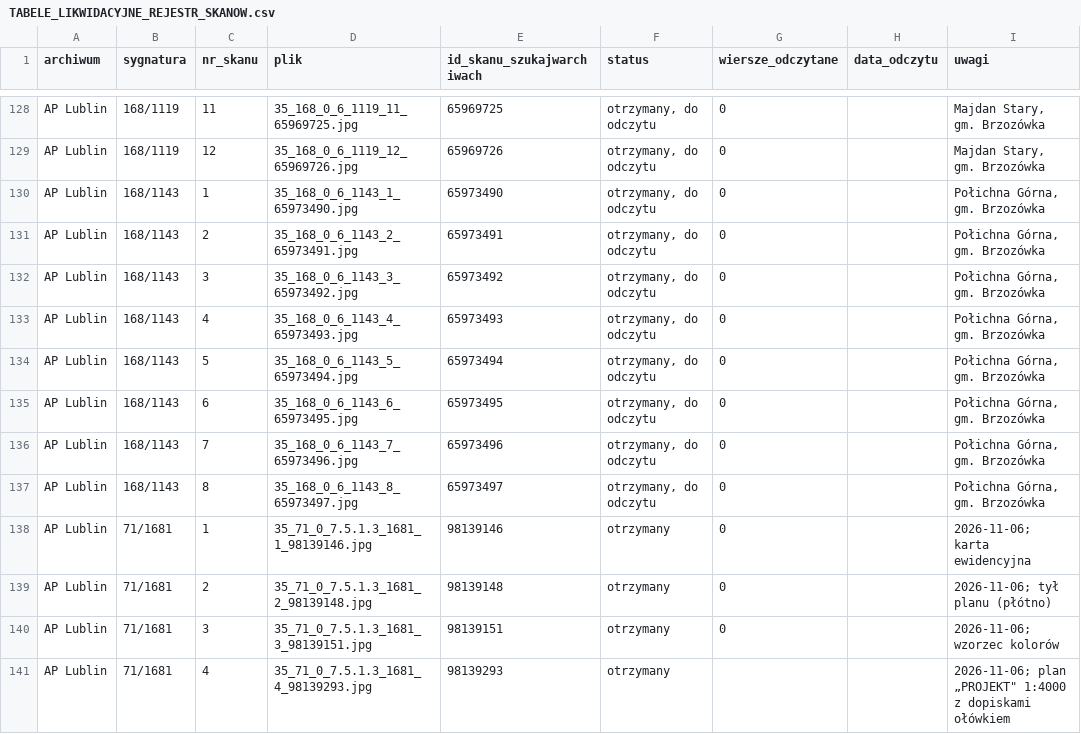
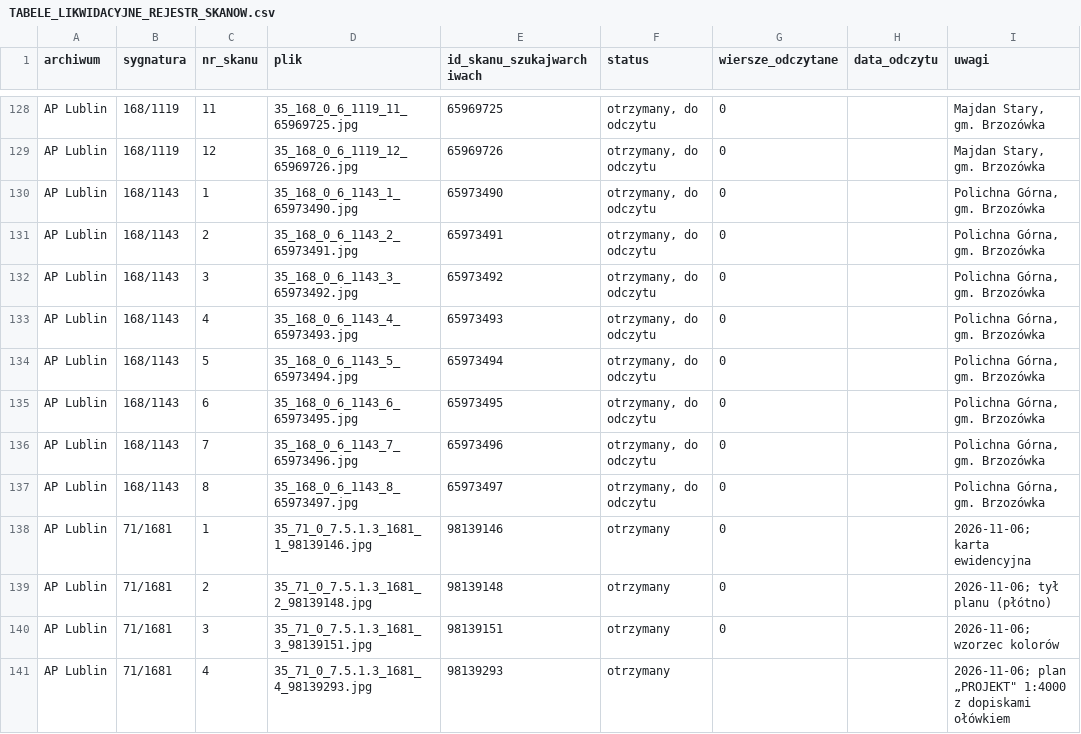
Before and after one commit to toxiconus/genealog-indexer-v7.1, a CSV file: public/konsolidacja/haiku/TABELE_LIKWIDACYJNE_REJESTR_SKANOW.csv, drawn as a sheet; only a part is shown, gaps mark what is left out.

```diff
--- a/public/konsolidacja/haiku/TABELE_LIKWIDACYJNE_REJESTR_SKANOW.csv
+++ b/public/konsolidacja/haiku/TABELE_LIKWIDACYJNE_REJESTR_SKANOW.csv
@@ -129,10 +129,10 @@ AP Lublin;168/1119;11;35_168_0_6_1119_11_65969725.jpg;65969725;otrzymany, do odc
 AP Lublin;168/1119;12;35_168_0_6_1119_12_65969726.jpg;65969726;otrzymany, do odczytu;0;;Majdan Stary, gm. Brzozówka
-AP Lublin;168/1143;1;35_168_0_6_1143_1_65973490.jpg;65973490;otrzymany, do odczytu;0;;Połichna Górna, gm. Brzozówka
-AP Lublin;168/1143;2;35_168_0_6_1143_2_65973491.jpg;65973491;otrzymany, do odczytu;0;;Połichna Górna, gm. Brzozówka
-AP Lublin;168/1143;3;35_168_0_6_1143_3_65973492.jpg;65973492;otrzymany, do odczytu;0;;Połichna Górna, gm. Brzozówka
-AP Lublin;168/1143;4;35_168_0_6_1143_4_65973493.jpg;65973493;otrzymany, do odczytu;0;;Połichna Górna, gm. Brzozówka
-AP Lublin;168/1143;5;35_168_0_6_1143_5_65973494.jpg;65973494;otrzymany, do odczytu;0;;Połichna Górna, gm. Brzozówka
-AP Lublin;168/1143;6;35_168_0_6_1143_6_65973495.jpg;65973495;otrzymany, do odczytu;0;;Połichna Górna, gm. Brzozówka
-AP Lublin;168/1143;7;35_168_0_6_1143_7_65973496.jpg;65973496;otrzymany, do odczytu;0;;Połichna Górna, gm. Brzozówka
-AP Lublin;168/1143;8;35_168_0_6_1143_8_65973497.jpg;65973497;otrzymany, do odczytu;0;;Połichna Górna, gm. Brzozówka
+AP Lublin;168/1143;1;35_168_0_6_1143_1_65973490.jpg;65973490;otrzymany, do odczytu;0;;Polichna Górna, gm. Brzozówka
+AP Lublin;168/1143;2;35_168_0_6_1143_2_65973491.jpg;65973491;otrzymany, do odczytu;0;;Polichna Górna, gm. Brzozówka
+AP Lublin;168/1143;3;35_168_0_6_1143_3_65973492.jpg;65973492;otrzymany, do odczytu;0;;Polichna Górna, gm. Brzozówka
+AP Lublin;168/1143;4;35_168_0_6_1143_4_65973493.jpg;65973493;otrzymany, do odczytu;0;;Polichna Górna, gm. Brzozówka
+AP Lublin;168/1143;5;35_168_0_6_1143_5_65973494.jpg;65973494;otrzymany, do odczytu;0;;Polichna Górna, gm. Brzozówka
+AP Lublin;168/1143;6;35_168_0_6_1143_6_65973495.jpg;65973495;otrzymany, do odczytu;0;;Polichna Górna, gm. Brzozówka
+AP Lublin;168/1143;7;35_168_0_6_1143_7_65973496.jpg;65973496;otrzymany, do odczytu;0;;Polichna Górna, gm. Brzozówka
+AP Lublin;168/1143;8;35_168_0_6_1143_8_65973497.jpg;65973497;otrzymany, do odczytu;0;;Polichna Górna, gm. Brzozówka
 AP Lublin;71/1681;1;35_71_0_7.5.1.3_1681_1_98139146.jpg;98139146;otrzymany;0;;"2026-11-06; karta ewidencyjna"
```
Also changed, not shown: public/konsolidacja/haiku/TABELE_LIKWIDACYJNE_REJESTR_JEDNOSTEK.csv.
